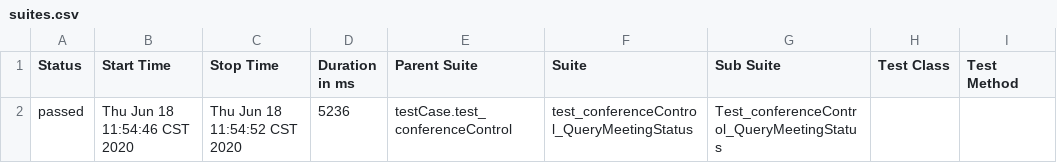
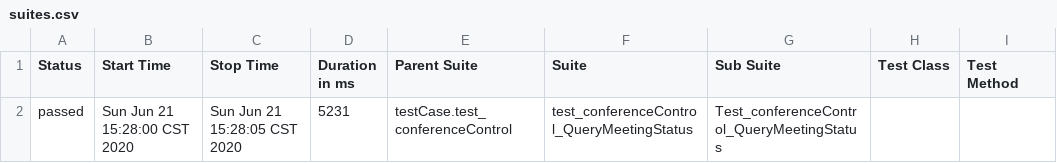
Before and after one commit to tianceshi-python/practice_pro, a CSV file: report_dic/html/data/suites.csv, drawn as a sheet; only a part is shown; the diff names each change by its address in the sheet, - before the commit and + after, or states it on an @@ line.

```diff
--- a/report_dic/html/data/suites.csv
+++ b/report_dic/html/data/suites.csv
-B2 (Start Time): Thu Jun 18 11:54:46 CST 2020
+B2 (Start Time): Sun Jun 21 15:28:00 CST 2020
-C2 (Stop Time): Thu Jun 18 11:54:52 CST 2020
+C2 (Stop Time): Sun Jun 21 15:28:05 CST 2020
-D2 (Duration in ms): 5236
+D2 (Duration in ms): 5231
```
Also changed, not shown: 47 other files.
